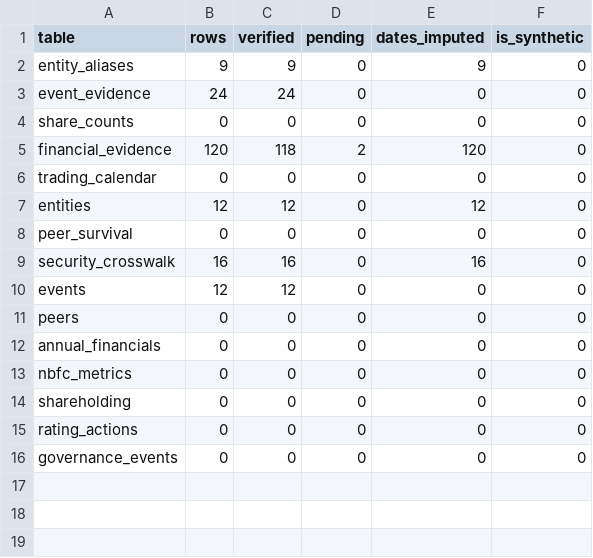
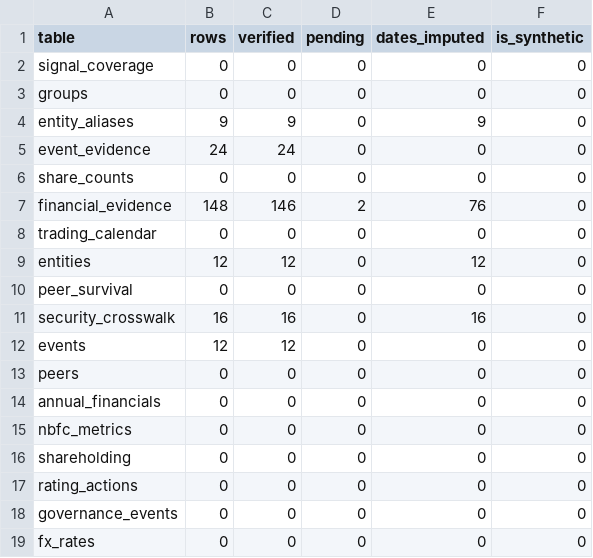
Before and after one commit to adarshkr7/will-think-later-zeckathon, a CSV file: outputs/manual_validation.csv, drawn as a sheet.

```diff
--- a/outputs/manual_validation.csv
+++ b/outputs/manual_validation.csv
@@ -1,2 +1,4 @@
 table,rows,verified,pending,dates_imputed,is_synthetic
+signal_coverage,0,0,0,0,0
+groups,0,0,0,0,0
 entity_aliases,9,9,0,9,0
@@ -4,3 +6,3 @@ event_evidence,24,24,0,0,0
 share_counts,0,0,0,0,0
-financial_evidence,120,118,2,120,0
+financial_evidence,148,146,2,76,0
 trading_calendar,0,0,0,0,0
@@ -16 +18,2 @@ rating_actions,0,0,0,0,0
 governance_events,0,0,0,0,0
+fx_rates,0,0,0,0,0
```
Also changed, not shown: outputs/collection_status.csv, outputs/market_coverage.csv, 29 other files.
